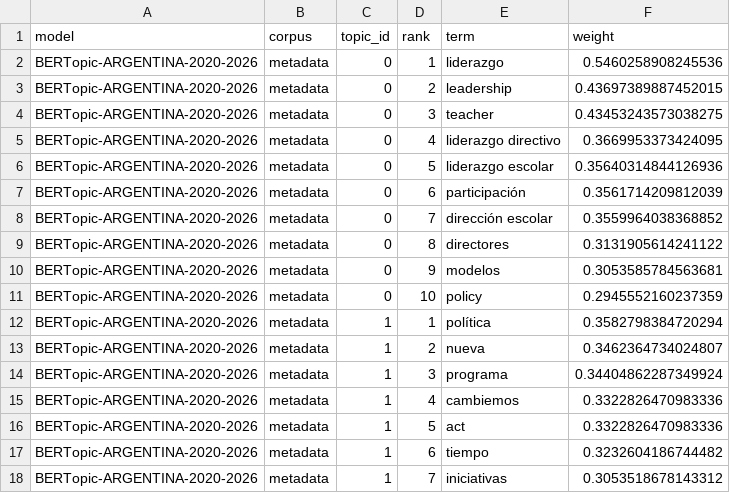
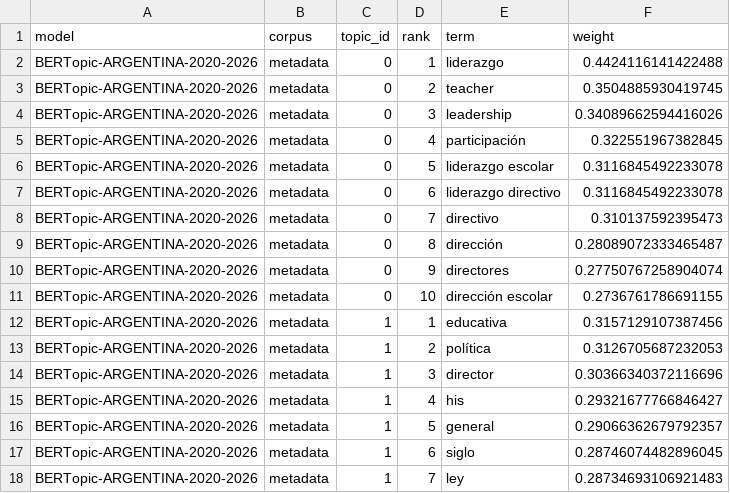
Before and after one commit to eaguirre25/SCRAPEADORACADEMICO, a CSV file: output/argentina/bertopic/argentina_2020_2026/topic_words.csv, drawn as a sheet; only a part is shown; the diff covers the shown part only.

```diff
--- a/output/argentina/bertopic/argentina_2020_2026/topic_words.csv
+++ b/output/argentina/bertopic/argentina_2020_2026/topic_words.csv
@@ -1,18 +1,18 @@
 model,corpus,topic_id,rank,term,weight
-BERTopic-ARGENTINA-2020-2026,metadata,0,1,liderazgo,0.5460258908245536
-BERTopic-ARGENTINA-2020-2026,metadata,0,2,leadership,0.43697389887452015
-BERTopic-ARGENTINA-2020-2026,metadata,0,3,teacher,0.43453243573038275
-BERTopic-ARGENTINA-2020-2026,metadata,0,4,liderazgo directivo,0.3669953373424095
-BERTopic-ARGENTINA-2020-2026,metadata,0,5,liderazgo escolar,0.35640314844126936
-BERTopic-ARGENTINA-2020-2026,metadata,0,6,participación,0.3561714209812039
-BERTopic-ARGENTINA-2020-2026,metadata,0,7,dirección escolar,0.3559964038368852
-BERTopic-ARGENTINA-2020-2026,metadata,0,8,directores,0.3131905614241122
-BERTopic-ARGENTINA-2020-2026,metadata,0,9,modelos,0.3053585784563681
-BERTopic-ARGENTINA-2020-2026,metadata,0,10,policy,0.2945552160237359
-BERTopic-ARGENTINA-2020-2026,metadata,1,1,política,0.3582798384720294
-BERTopic-ARGENTINA-2020-2026,metadata,1,2,nueva,0.3462364734024807
-BERTopic-ARGENTINA-2020-2026,metadata,1,3,programa,0.34404862287349924
-BERTopic-ARGENTINA-2020-2026,metadata,1,4,cambiemos,0.3322826470983336
-BERTopic-ARGENTINA-2020-2026,metadata,1,5,act,0.3322826470983336
-BERTopic-ARGENTINA-2020-2026,metadata,1,6,tiempo,0.3232604186744482
-BERTopic-ARGENTINA-2020-2026,metadata,1,7,iniciativas,0.3053518678143312
+BERTopic-ARGENTINA-2020-2026,metadata,0,1,liderazgo,0.4424116141422488
+BERTopic-ARGENTINA-2020-2026,metadata,0,2,teacher,0.3504885930419745
+BERTopic-ARGENTINA-2020-2026,metadata,0,3,leadership,0.34089662594416026
+BERTopic-ARGENTINA-2020-2026,metadata,0,4,participación,0.322551967382845
+BERTopic-ARGENTINA-2020-2026,metadata,0,5,liderazgo escolar,0.3116845492233078
+BERTopic-ARGENTINA-2020-2026,metadata,0,6,liderazgo directivo,0.3116845492233078
+BERTopic-ARGENTINA-2020-2026,metadata,0,7,directivo,0.310137592395473
+BERTopic-ARGENTINA-2020-2026,metadata,0,8,dirección,0.28089072333465487
+BERTopic-ARGENTINA-2020-2026,metadata,0,9,directores,0.27750767258904074
+BERTopic-ARGENTINA-2020-2026,metadata,0,10,dirección escolar,0.2736761786691155
+BERTopic-ARGENTINA-2020-2026,metadata,1,1,educativa,0.3157129107387456
+BERTopic-ARGENTINA-2020-2026,metadata,1,2,política,0.3126705687232053
+BERTopic-ARGENTINA-2020-2026,metadata,1,3,director,0.30366340372116696
+BERTopic-ARGENTINA-2020-2026,metadata,1,4,his,0.29321677766846427
+BERTopic-ARGENTINA-2020-2026,metadata,1,5,general,0.29066362679792357
+BERTopic-ARGENTINA-2020-2026,metadata,1,6,siglo,0.28746074482896045
+BERTopic-ARGENTINA-2020-2026,metadata,1,7,ley,0.28734693106921483
```
Also changed, not shown: 20 added rows and 41 edited cells elsewhere in this file, output/argentina/bertopic/argentina_2020_2026/contamination_report.csv, output/argentina/bertopic/argentina_2020_2026/document_topic_hierarchy.csv, 29 other files.
